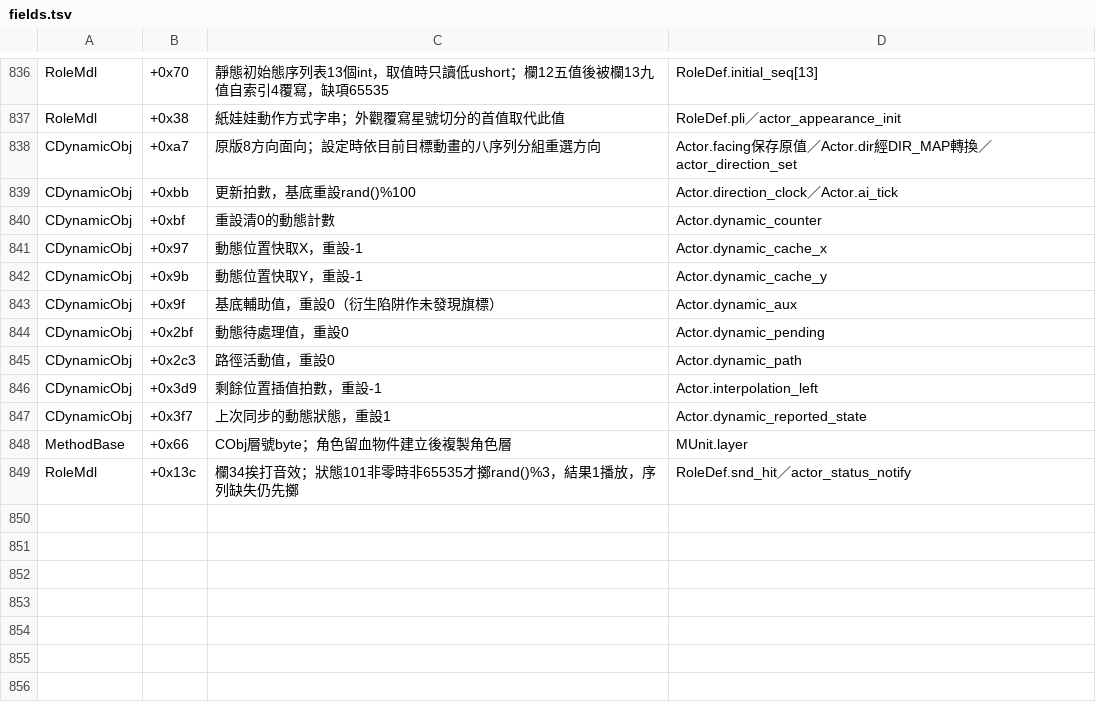
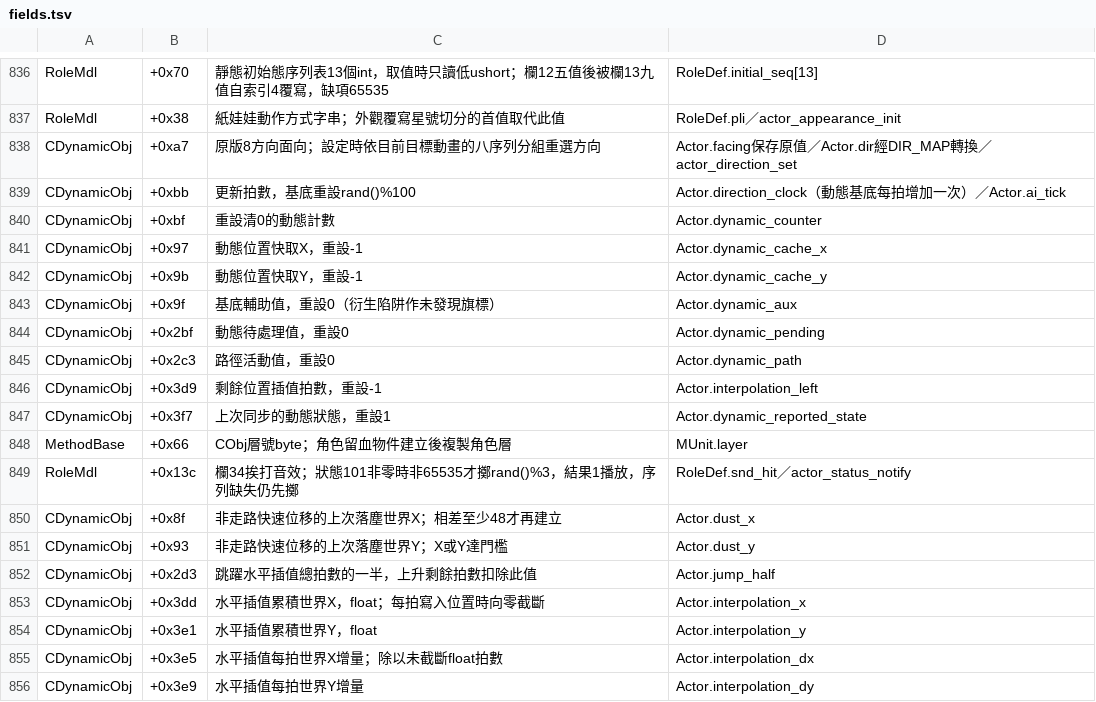
Before and after one commit to chanwunkong/SideTest, a TSV file: QinPort/tools/fields.tsv, drawn as a sheet; only a part is shown, gaps mark what is left out.

```diff
--- a/QinPort/tools/fields.tsv
+++ b/QinPort/tools/fields.tsv
@@ -838,3 +838,3 @@ RoleMdl	+0x38	紙娃娃動作方式字串；外觀覆寫星號切分的首值取
 CDynamicObj	+0xa7	原版8方向面向；設定時依目前目標動畫的八序列分組重選方向	Actor.facing保存原值／Actor.dir經DIR_MAP轉換／actor_direction_set
-CDynamicObj	+0xbb	更新拍數，基底重設rand()%100	Actor.direction_clock／Actor.ai_tick
+CDynamicObj	+0xbb	更新拍數，基底重設rand()%100	Actor.direction_clock（動態基底每拍增加一次）／Actor.ai_tick
 CDynamicObj	+0xbf	重設清0的動態計數	Actor.dynamic_counter
@@ -849 +849,8 @@ MethodBase	+0x66	CObj層號byte；角色留血物件建立後複製角色層	MUn
 RoleMdl	+0x13c	欄34挨打音效；狀態101非零時非65535才擲rand()%3，結果1播放，序列缺失仍先擲	RoleDef.snd_hit／actor_status_notify
+CDynamicObj	+0x8f	非走路快速位移的上次落塵世界X；相差至少48才再建立	Actor.dust_x
+CDynamicObj	+0x93	非走路快速位移的上次落塵世界Y；X或Y達門檻	Actor.dust_y
+CDynamicObj	+0x2d3	跳躍水平插值總拍數的一半，上升剩餘拍數扣除此值	Actor.jump_half
+CDynamicObj	+0x3dd	水平插值累積世界X，float；每拍寫入位置時向零截斷	Actor.interpolation_x
+CDynamicObj	+0x3e1	水平插值累積世界Y，float	Actor.interpolation_y
+CDynamicObj	+0x3e5	水平插值每拍世界X增量；除以未截斷float拍數	Actor.interpolation_dx
+CDynamicObj	+0x3e9	水平插值每拍世界Y增量	Actor.interpolation_dy
```
Also changed, not shown: QinPort/FUNCS.tsv, QinPort/tools/base_map.tsv, 5 other files.
